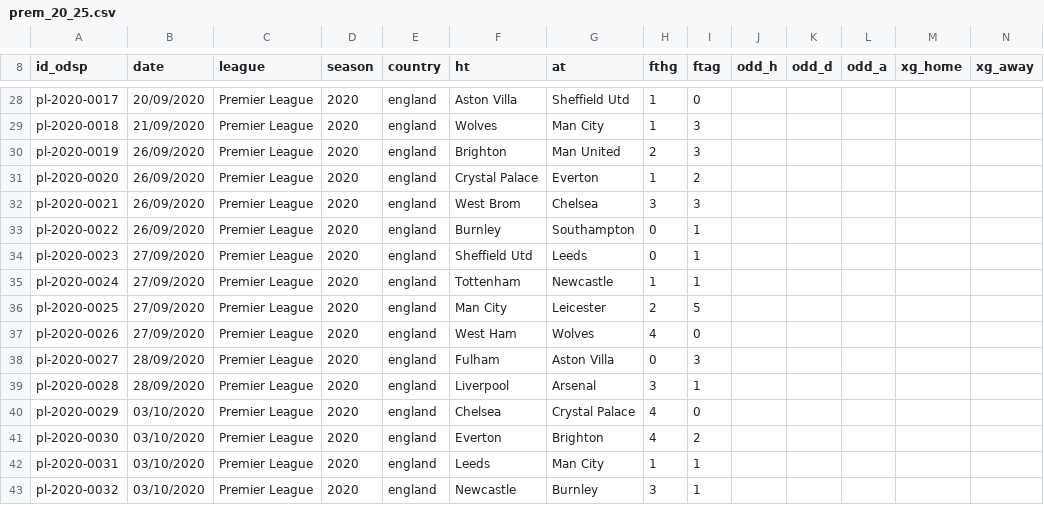
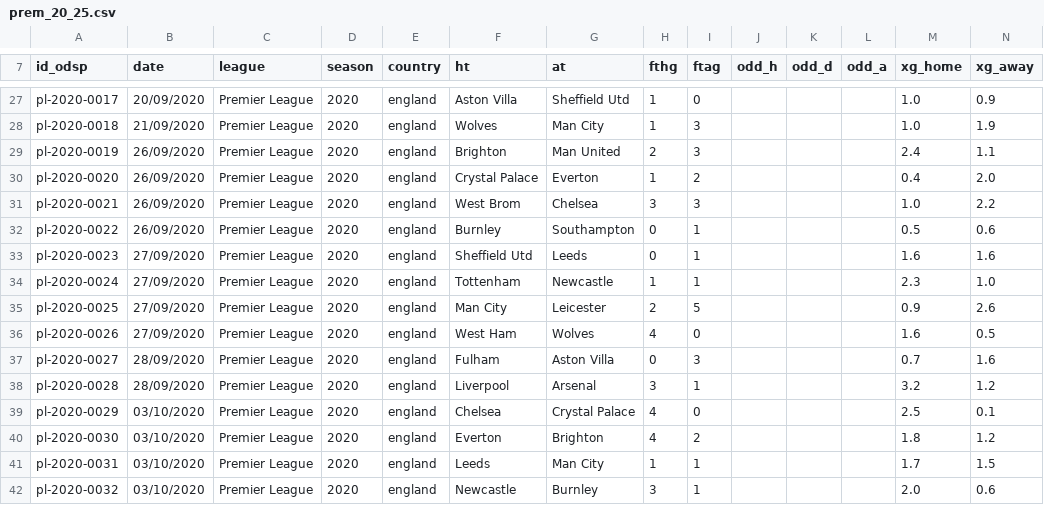
Before and after one commit to ReverseMomentum/TurnaroundIQ, a CSV file: stats/prem_20_25.csv, drawn as a sheet; only a part is shown, gaps mark what is left out; addresses are those after the commit; the diff covers the shown part only; the diff names each change by its address in the sheet, - before the commit and + after, or states it on an @@ line.

```diff
--- a/stats/prem_20_25.csv
+++ b/stats/prem_20_25.csv
-M27:M28 (xg_home): (empty)
+M27:M28 (xg_home): 1.0
-N27 (xg_away): (empty)
+N27 (xg_away): 0.9
-N28 (xg_away): (empty)
+N28 (xg_away): 1.9
-M29 (xg_home): (empty)
+M29 (xg_home): 2.4
-N29 (xg_away): (empty)
+N29 (xg_away): 1.1
-M30 (xg_home): (empty)
+M30 (xg_home): 0.4
-N30 (xg_away): (empty)
+N30 (xg_away): 2.0
-M31 (xg_home): (empty)
+M31 (xg_home): 1.0
-N31 (xg_away): (empty)
+N31 (xg_away): 2.2
-M32 (xg_home): (empty)
+M32 (xg_home): 0.5
-N32 (xg_away): (empty)
+N32 (xg_away): 0.6
-M33 (xg_home): (empty)
+M33 (xg_home): 1.6
-N33 (xg_away): (empty)
+N33 (xg_away): 1.6
-M34 (xg_home): (empty)
+M34 (xg_home): 2.3
-N34 (xg_away): (empty)
+N34 (xg_away): 1.0
-M35 (xg_home): (empty)
+M35 (xg_home): 0.9
-N35 (xg_away): (empty)
+N35 (xg_away): 2.6
-M36 (xg_home): (empty)
+M36 (xg_home): 1.6
-N36 (xg_away): (empty)
+N36 (xg_away): 0.5
-M37 (xg_home): (empty)
+M37 (xg_home): 0.7
-N37 (xg_away): (empty)
+N37 (xg_away): 1.6
-M38 (xg_home): (empty)
+M38 (xg_home): 3.2
-N38 (xg_away): (empty)
+N38 (xg_away): 1.2
-M39 (xg_home): (empty)
+M39 (xg_home): 2.5
-N39 (xg_away): (empty)
+N39 (xg_away): 0.1
-M40 (xg_home): (empty)
+M40 (xg_home): 1.8
-N40 (xg_away): (empty)
+N40 (xg_away): 1.2
-M41 (xg_home): (empty)
+M41 (xg_home): 1.7
-N41 (xg_away): (empty)
+N41 (xg_away): 1.5
-M42 (xg_home): (empty)
+M42 (xg_home): 2.0
-N42 (xg_away): (empty)
+N42 (xg_away): 0.6
```
Also changed, not shown: 1 removed row and 94 edited cells elsewhere in this file.
